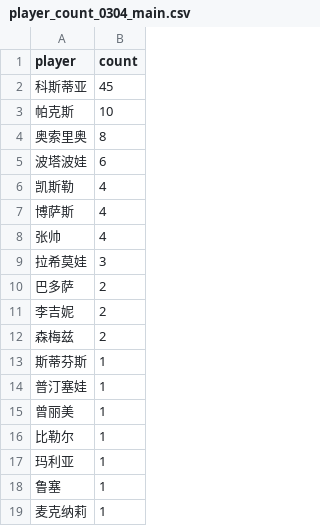
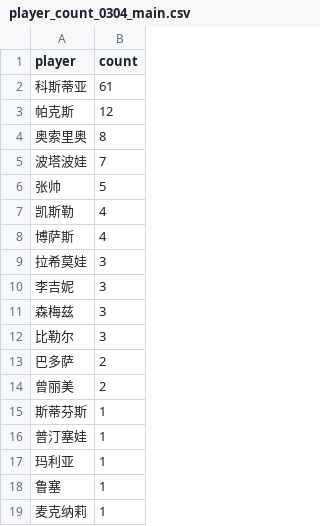
Before and after one commit to zhoushuaige7/tennispredict-report, a CSV file: docs/data/player_count_0304_main.csv, drawn as a sheet.

```diff
--- a/docs/data/player_count_0304_main.csv
+++ b/docs/data/player_count_0304_main.csv
@@ -1,17 +1,17 @@
 player,count
-科斯蒂亚,45
-帕克斯,10
+科斯蒂亚,61
+帕克斯,12
 奥索里奥,8
-波塔波娃,6
+波塔波娃,7
+张帅,5
 凯斯勒,4
 博萨斯,4
-张帅,4
 拉希莫娃,3
+李吉妮,3
+森梅兹,3
+比勒尔,3
 巴多萨,2
-李吉妮,2
-森梅兹,2
+曾丽美,2
 斯蒂芬斯,1
 普汀塞娃,1
-曾丽美,1
-比勒尔,1
 玛利亚,1
```
Also changed, not shown: docs/data/player_count_0304_alt.csv, 1 other file.
